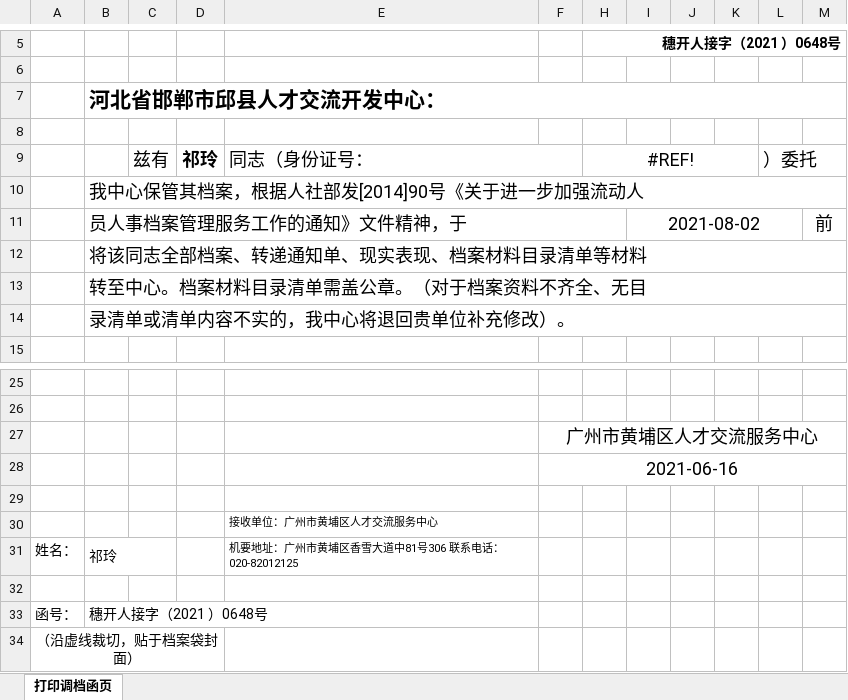
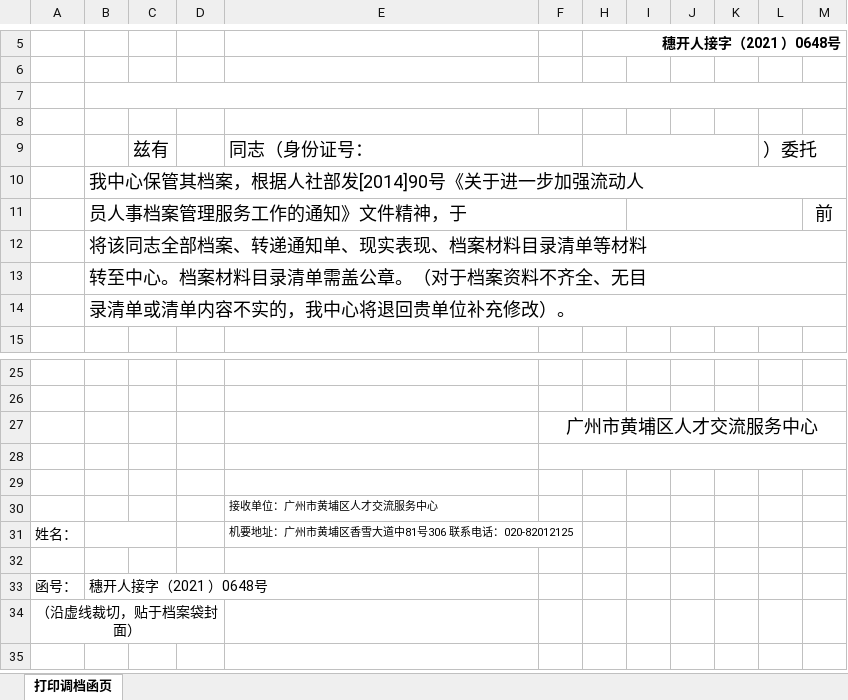
Before and after one commit to YangXiangSheng/ssm, an Excel workbook: src/main/resources/档案接收函.xlsx, sheet 打印调档函页, drawn as a sheet; only a part is shown, gaps mark what is left out; values as stored, in another font and other column widths than the file's, no borders; charts and pictures not drawn; removed rows and columns are numbered as before the commit, all else as after; the diff names each change by its address in the sheet, - before the commit and + after, or states it on an @@ line.

```diff
--- a/src/main/resources/档案接收函.xlsx (sheet 打印调档函页)
+++ b/src/main/resources/档案接收函.xlsx (sheet 打印调档函页)
-row 7:  | 河北省邯郸市邱县人才交流开发中心：
+B7:M7 merged
+row 8: (empty)
-D9: 祁玲
+D9: (empty)
-H9: #REF!
+H9: (empty)
-I11: 2021-08-02
+I11: (empty)
-F28: 2021-06-16
+F28: (empty)
-B31: 祁玲
+B31: (empty)
```
